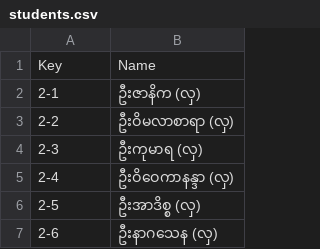
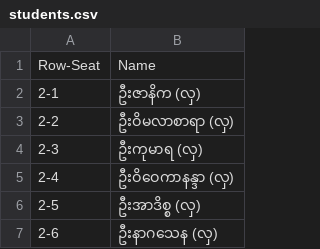
Before and after one commit to uzinlay85/Buddha_Pray_Zayar_Test, a CSV file: students.csv, drawn as a sheet; only a part is shown.

Commit message:
Update students.csv

```diff
--- a/students.csv
+++ b/students.csv
@@ -1,2 +1,2 @@
-Key,Name
+Row-Seat,Name
 2-1,ဦးဇာနိက (လှ)
```
